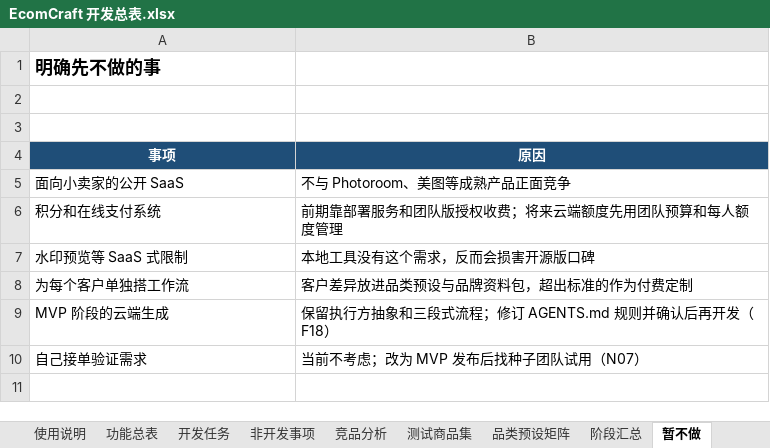
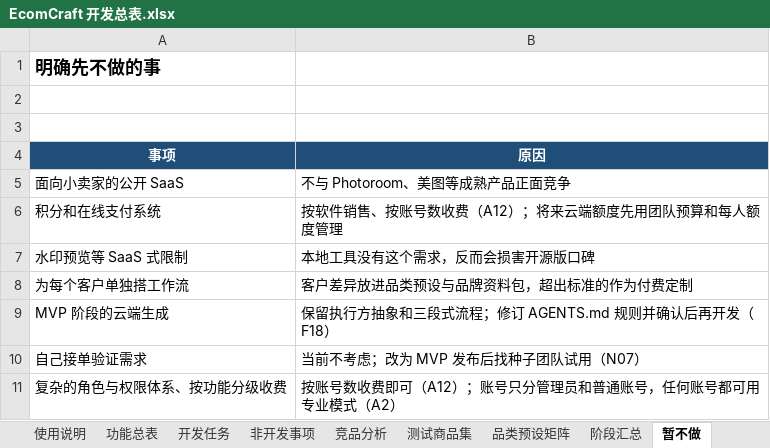
Before and after one commit to Accroid/EcomCraft, an Excel workbook: docs/EcomCraft 开发总表.xlsx, sheet 暂不做, drawn as a sheet; values as stored, in another font and other column widths than the file's, no borders; the diff names each change by its address in the sheet, - before the commit and + after, or states it on an @@ line.

```diff
--- a/docs/EcomCraft 开发总表.xlsx (sheet 暂不做)
+++ b/docs/EcomCraft 开发总表.xlsx (sheet 暂不做)
-B6 (原因): 前期靠部署服务和团队版授权收费；将来云端额度先用团队预算和每人额度管理
+B6 (原因): 按软件销售、按账号数收费（A12）；将来云端额度先用团队预算和每人额度管理
+row 11: 复杂的角色与权限体系、按功能分级收费 | 按账号数收费即可（A12）；账号只分管理员和普通账号，任何账号都可用专业模式（A2）
```
Also changed, not shown: sheet 开发任务, sheet 功能总表, 2 other files.
